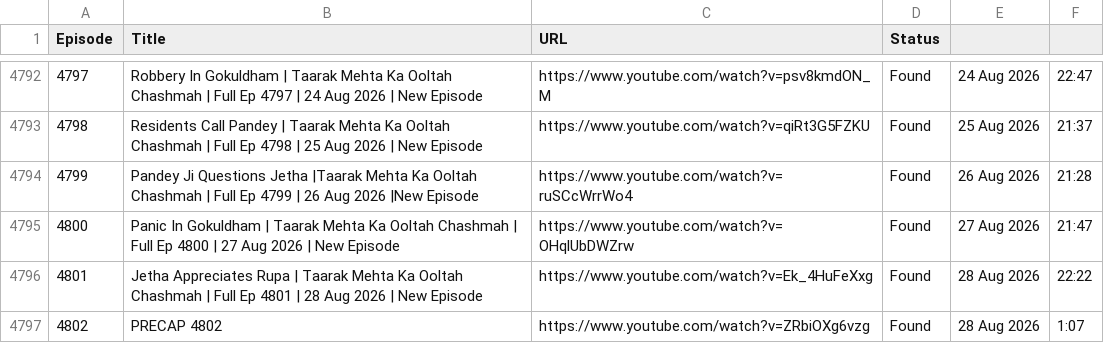
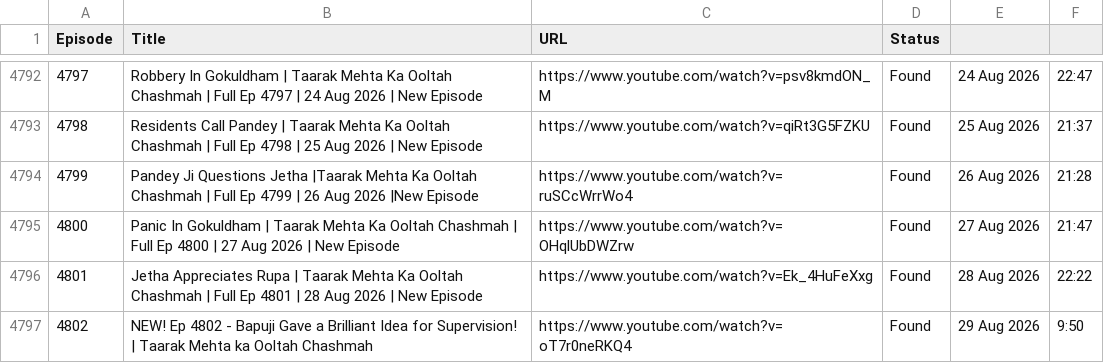
Before and after one commit to CodeMasterAbhishek/Daily-Dose-of-TMOCK, a CSV file: data/episodes.csv, drawn as a sheet; only a part is shown, gaps mark what is left out.

```diff
--- a/data/episodes.csv
+++ b/data/episodes.csv
@@ -4796,2 +4796,2 @@ Episode,Title,URL,Status
 4801,Jetha Appreciates Rupa | Taarak Mehta Ka Ooltah Chashmah | Full Ep 4801 | 28 Aug 2026 | New Episode,https://www.youtube.com/watch?v=Ek_4HuFeXxg,Found,28 Aug 2026,22:22
-4802,PRECAP 4802,https://www.youtube.com/watch?v=ZRbiOXg6vzg,Found,28 Aug 2026,1:07
+4802,NEW! Ep 4802 - Bapuji Gave a Brilliant Idea for Supervision! | Taarak Mehta ka Ooltah Chashmah,https://www.youtube.com/watch?v=oT7r0neRKQ4,Found,29 Aug 2026,9:50
```
Also changed, not shown: 1 other file.
